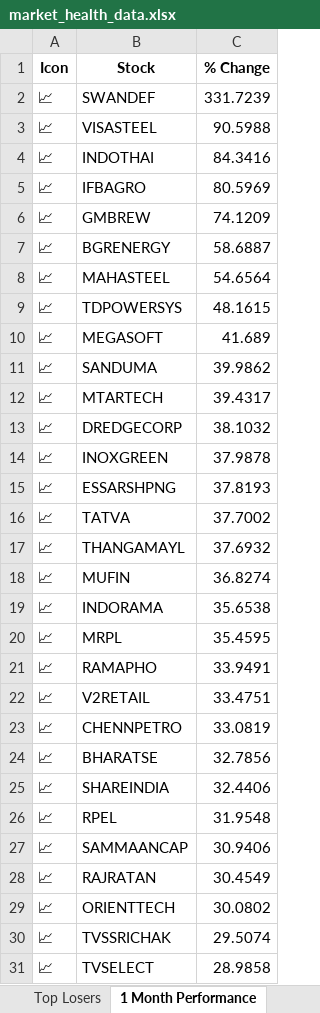
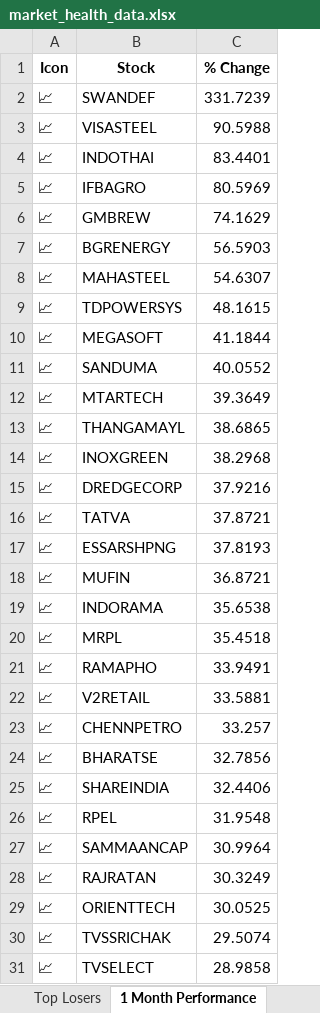
Before and after one commit to twyvernss/market-health-data, an Excel workbook: market_health_data.xlsx, sheet 1 Month Performance, drawn as a sheet; only a part is shown; values as stored, in another font and other column widths than the file's, no borders; removed rows and columns are numbered as before the commit, all else as after; the diff covers the shown part only; the diff names each change by its address in the sheet, - before the commit and + after, or states it on an @@ line.

```diff
--- a/market_health_data.xlsx (sheet 1 Month Performance)
+++ b/market_health_data.xlsx (sheet 1 Month Performance)
-C4 (% Change): 84.3416
+C4 (% Change): 83.4401
-C6 (% Change): 74.1209
+C6 (% Change): 74.1629
-C7 (% Change): 58.6887
+C7 (% Change): 56.5903
-C8 (% Change): 54.6564
+C8 (% Change): 54.6307
-C10 (% Change): 41.689
+C10 (% Change): 41.1844
-C11 (% Change): 39.9862
+C11 (% Change): 40.0552
-C12 (% Change): 39.4317
+C12 (% Change): 39.3649
-row 13: 📈 | DREDGECORP | 38.1032
+row 13: 📈 | THANGAMAYL | 38.6865
-C14 (% Change): 37.9878
+C14 (% Change): 38.2968
+row 15: 📈 | DREDGECORP | 37.9216
+row 16: 📈 | TATVA | 37.8721
-row 16: 📈 | TATVA | 37.7002
-row 17: 📈 | THANGAMAYL | 37.6932
-C18 (% Change): 36.8274
+C18 (% Change): 36.8721
-C20 (% Change): 35.4595
+C20 (% Change): 35.4518
-C22 (% Change): 33.4751
+C22 (% Change): 33.5881
-C23 (% Change): 33.0819
+C23 (% Change): 33.257
-C27 (% Change): 30.9406
+C27 (% Change): 30.9964
-C28 (% Change): 30.4549
+C28 (% Change): 30.3249
-C29 (% Change): 30.0802
+C29 (% Change): 30.0525
```
Also changed, not shown: 8 added rows, 8 removed rows and 25 edited cells elsewhere in this sheet, sheet Industry Analysis, sheet Top Losers, sheet Top Gainers, sheet 2 Week Return, sheet 1 Year Return, sheet Stock List, 2 more sheets.
